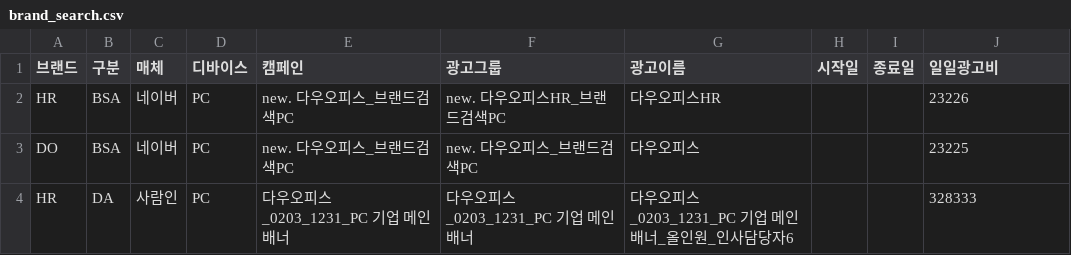
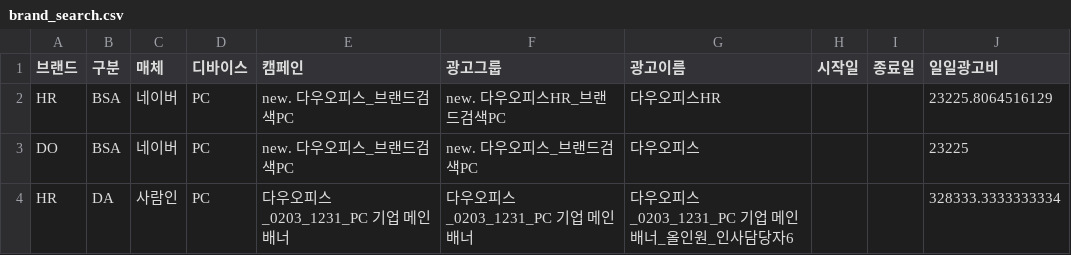
Before and after one commit to sreotiugad/daou-office-report, a CSV file: data/brand_search.csv, drawn as a sheet.

```diff
--- a/data/brand_search.csv
+++ b/data/brand_search.csv
@@ -1,4 +1,4 @@
 브랜드,구분,매체,디바이스,캠페인,광고그룹,광고이름,시작일,종료일,일일광고비
-HR,BSA,네이버,PC,new. 다우오피스_브랜드검색PC,new. 다우오피스HR_브랜드검색PC,다우오피스HR,,,23226
+HR,BSA,네이버,PC,new. 다우오피스_브랜드검색PC,new. 다우오피스HR_브랜드검색PC,다우오피스HR,,,23225.8064516129
 DO,BSA,네이버,PC,new. 다우오피스_브랜드검색PC,new. 다우오피스_브랜드검색PC,다우오피스,,,23225
-HR,DA,사람인,PC,다우오피스_0203_1231_PC 기업 메인배너,다우오피스_0203_1231_PC 기업 메인배너,다우오피스_0203_1231_PC 기업 메인배너_올인원_인사담당자6,,,328333
+HR,DA,사람인,PC,다우오피스_0203_1231_PC 기업 메인배너,다우오피스_0203_1231_PC 기업 메인배너,다우오피스_0203_1231_PC 기업 메인배너_올인원_인사담당자6,,,328333.3333333334
```
